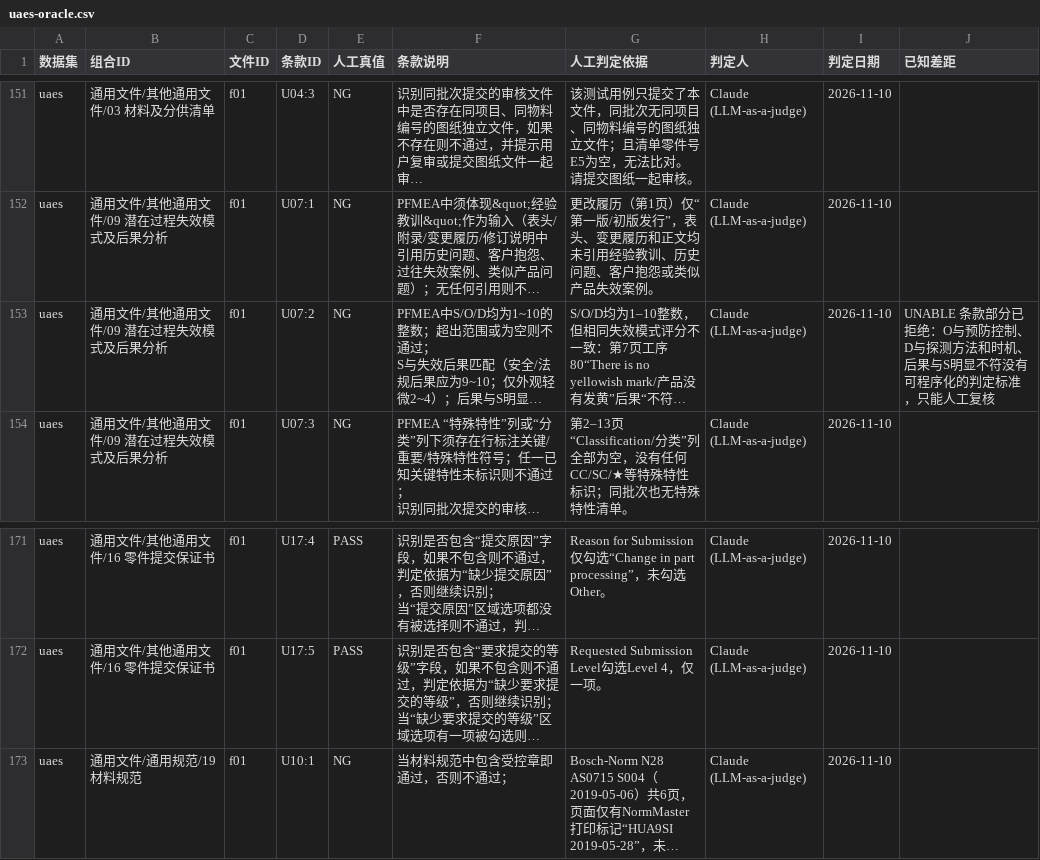
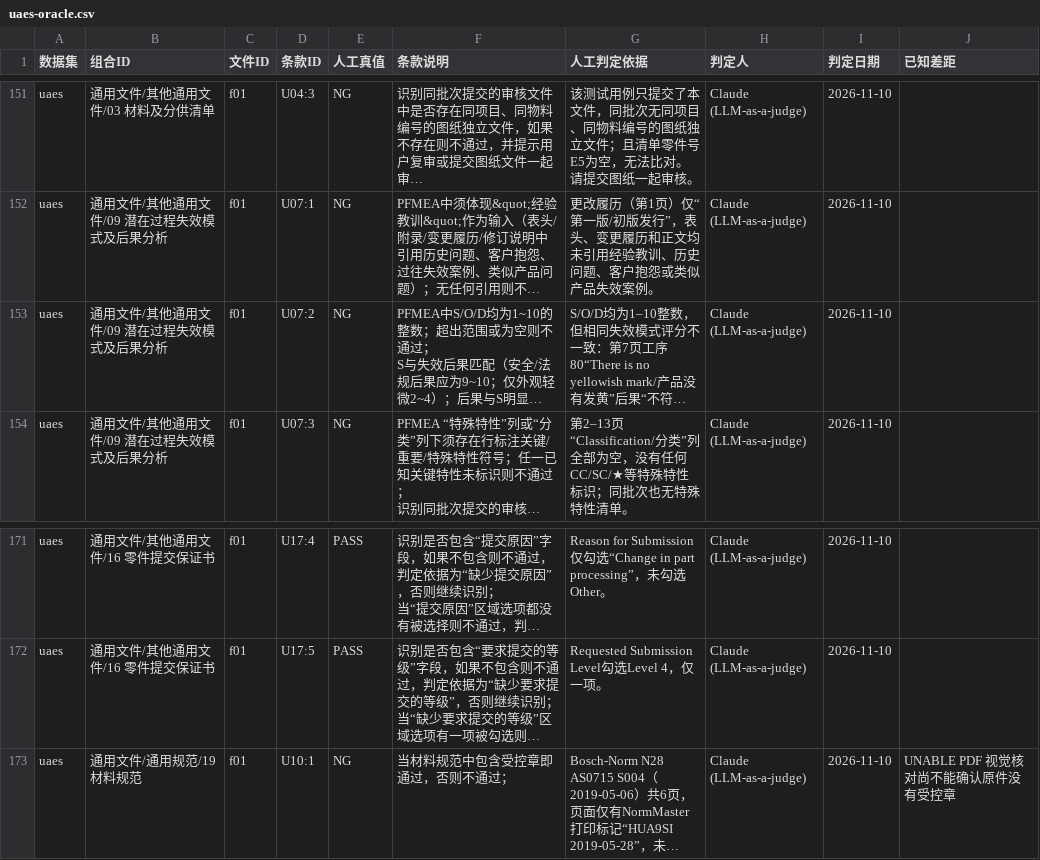
Before and after one commit to ppap-agent/ppap, a CSV file: assets/corpus/uaes-oracle.csv, drawn as a sheet; only a part is shown, gaps mark what is left out; long unchanged cells end in …; the diff covers the shown part only; the diff names each change by its address in the sheet, - before the commit and + after, or states it on an @@ line.

```diff
--- a/assets/corpus/uaes-oracle.csv
+++ b/assets/corpus/uaes-oracle.csv
-J153 (已知差距): UNABLE 条款部分已拒绝：O与预防控制、D与探测方法和时机、后果与S明显不符没有可程序化的判定标准，只能人工复核
+J153 (已知差距): (empty)
-J173 (已知差距): (empty)
+J173 (已知差距): UNABLE PDF 视觉核对尚不能确认原件没有受控章
```
Also changed, not shown: 8 edited cells elsewhere in this file, 18 other files.
